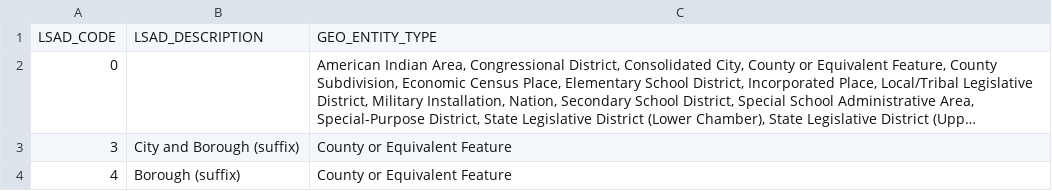
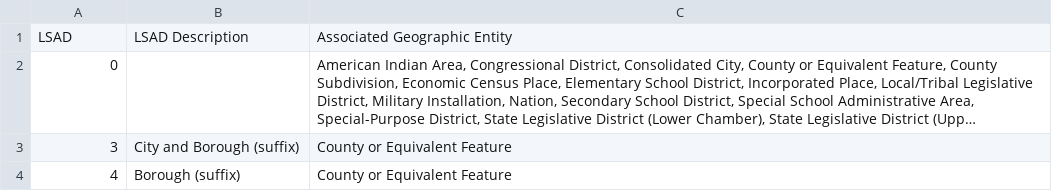
Before and after one commit to IntertwineIO/platform, a CSV file: data/geos/lsad.csv, drawn as a sheet; only a part is shown; long unchanged cells end in …; removed rows and columns are numbered as before the commit, all else as after; the diff names each change by its address in the sheet, - before the commit and + after, or states it on an @@ line.

```diff
--- a/data/geos/lsad.csv
+++ b/data/geos/lsad.csv
-row 1: LSAD_CODE | LSAD_DESCRIPTION | GEO_ENTITY_TYPE
+row 1: LSAD | LSAD Description | Associated Geographic Entity
```
Also changed, not shown: data/geos/cbsa.csv, 2 other files.
